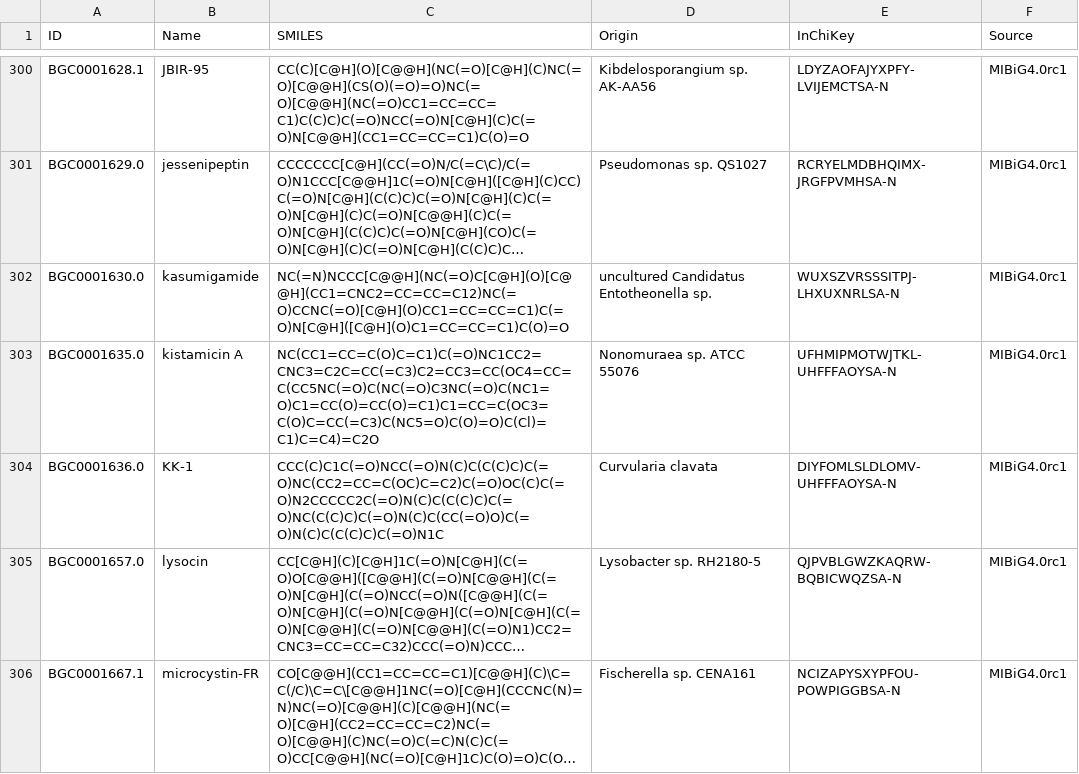
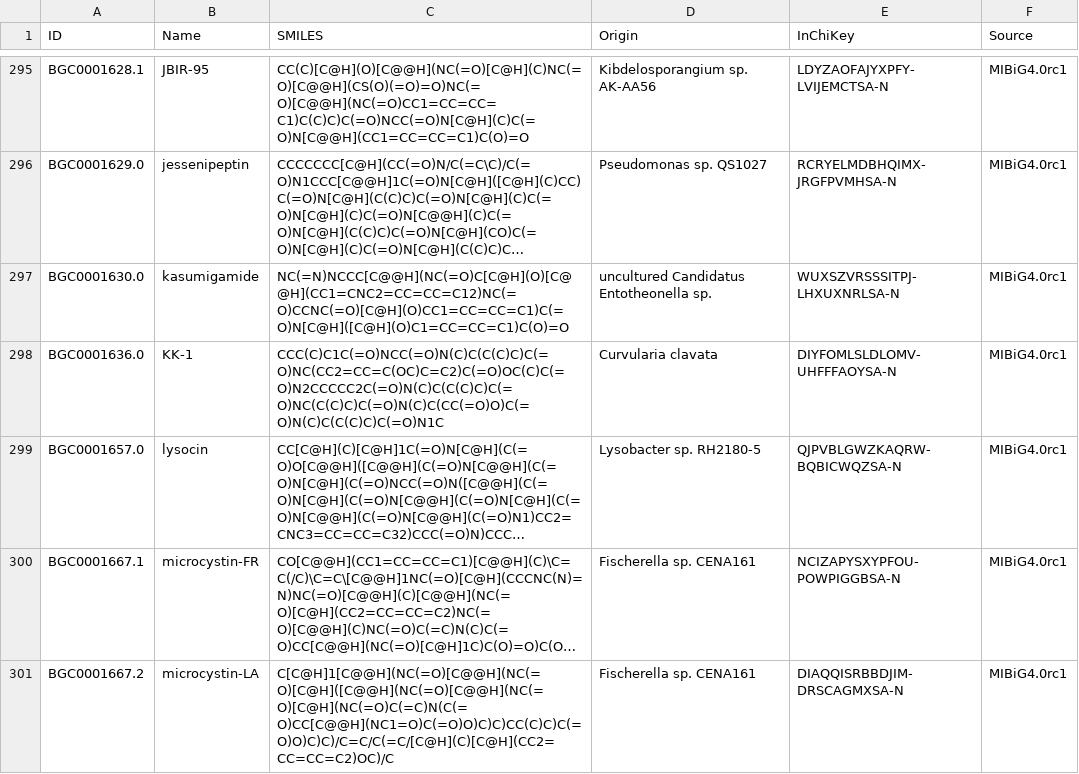
Before and after one commit to gurevichlab/nerpa, a TSV file: data/input/pnrpdb2_mibig_norine_deduplicated.tsv, drawn as a sheet; only a part is shown, gaps mark what is left out; the shorter side is filled out with more unchanged rows; long unchanged cells end in …; the diff covers the shown part only; the diff names each change by its address in the sheet, - before the commit and + after, or states it on an @@ line.

```diff
--- a/data/input/pnrpdb2_mibig_norine_deduplicated.tsv
+++ b/data/input/pnrpdb2_mibig_norine_deduplicated.tsv
-row 303: BGC0001635.0 | kistamicin A | NC(CC1=CC=C(O)C=C1)C(=O)NC1CC2=CNC3=C2C=CC(=C3)C2=CC3=CC(OC4=CC=C(CC5NC(=O)C(NC(=O)C3NC(=O)C(NC1=O)C1=CC(O)=CC(O)=C1)C1=CC=C(OC3=C(O)C=CC(=C3)C(NC5=O)C(O)=O)C(Cl)=C1)C=C4)=C2O | Nonomuraea sp. ATCC 55076 | UFHMIPMOTWJTKL-UHFFFAOYSA-N | MIBiG4.0rc1
```
Also changed, not shown: 17 removed rows elsewhere in this file, 13 other files.
